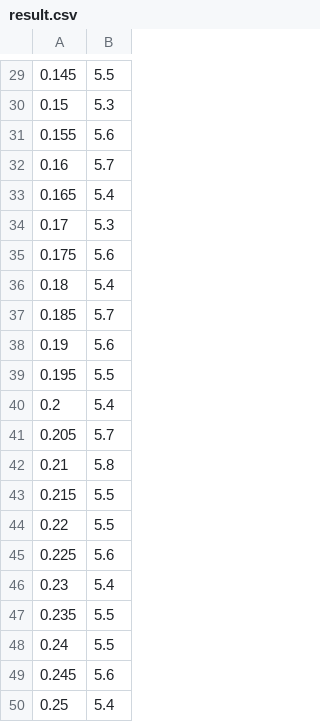
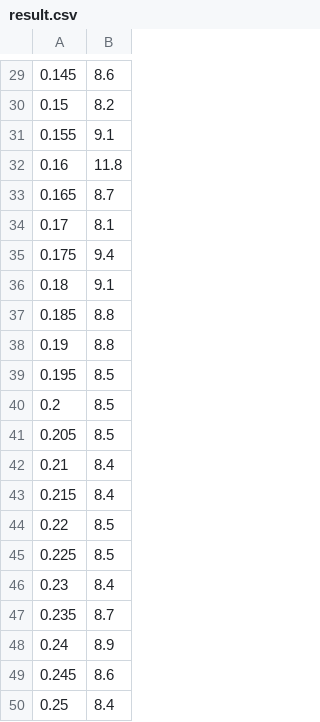
Before and after one commit to nemadep/INFO6205-002139730-Assignment4, a CSV file: src/result.csv, drawn as a sheet; only a part is shown, gaps mark what is left out; the diff covers the shown part only.

```diff
--- a/src/result.csv
+++ b/src/result.csv
@@ -29,22 +29,22 @@
-0.145,5.5
-0.15,5.3
-0.155,5.6
-0.16,5.7
-0.165,5.4
-0.17,5.3
-0.175,5.6
-0.18,5.4
-0.185,5.7
-0.19,5.6
-0.195,5.5
-0.2,5.4
-0.205,5.7
-0.21,5.8
-0.215,5.5
-0.22,5.5
-0.225,5.6
-0.23,5.4
-0.235,5.5
-0.24,5.5
-0.245,5.6
-0.25,5.4
+0.145,8.6
+0.15,8.2
+0.155,9.1
+0.16,11.8
+0.165,8.7
+0.17,8.1
+0.175,9.4
+0.18,9.1
+0.185,8.8
+0.19,8.8
+0.195,8.5
+0.2,8.5
+0.205,8.5
+0.21,8.4
+0.215,8.4
+0.22,8.5
+0.225,8.5
+0.23,8.4
+0.235,8.7
+0.24,8.9
+0.245,8.6
+0.25,8.4
```
Also changed, not shown: 28 edited cells elsewhere in this file, 4 other files.
